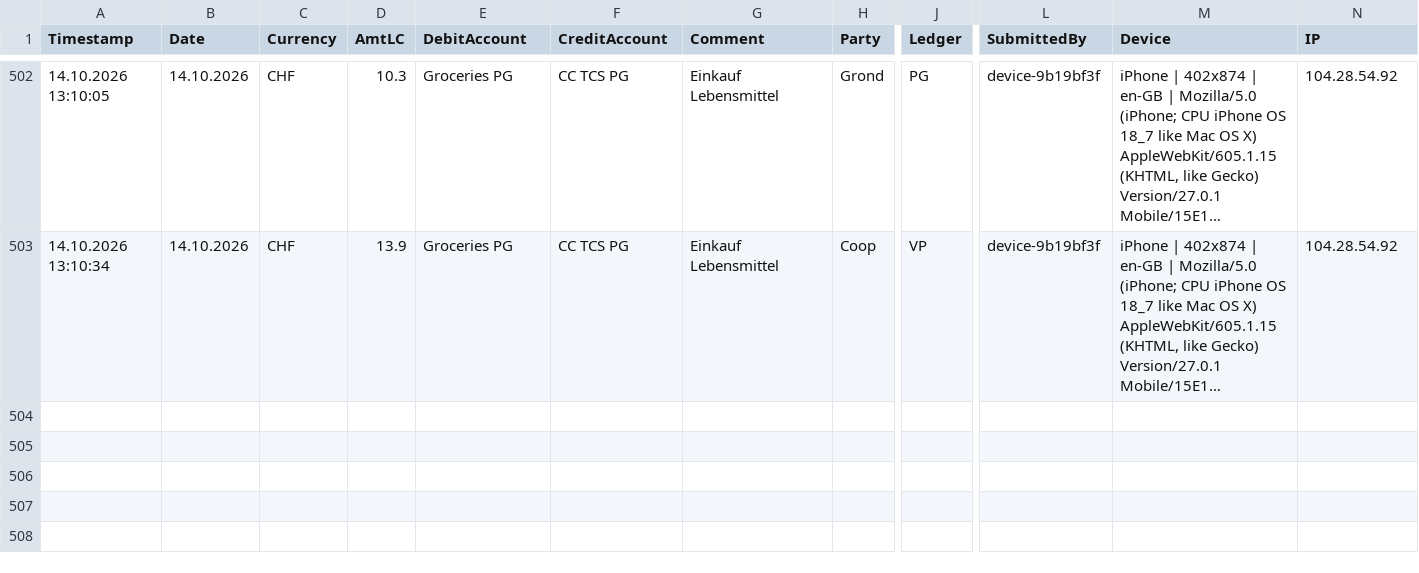
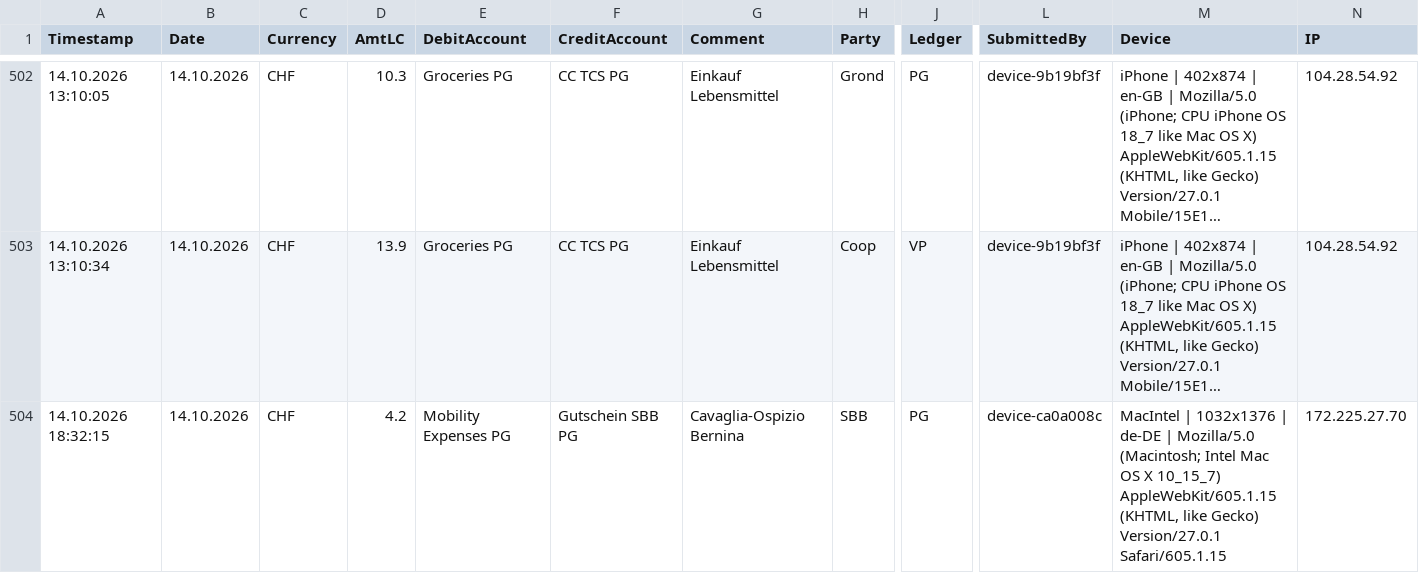
Before and after one commit to Munotstadt/accountingdatacollector, a CSV file: accounting_entries.csv, drawn as a sheet; only a part is shown, gaps mark what is left out; long unchanged cells end in …; rows hold the shown columns only; the diff names each change by its address in the sheet, - before the commit and + after, or states it on an @@ line.

Commit message:
Add ledger entry 14.10.2026 · SBB · CHF 4.2

```diff
--- a/accounting_entries.csv
+++ b/accounting_entries.csv
+row 504: 14.10.2026 18:32:15 | 14.10.2026 | CHF | 4.2 | Mobility Expenses PG | Gutschein SBB PG | Cavaglia-Ospizio Bernina | SBB | PG | device-ca0a008c | MacIntel | 1032x1376 | de-DE | Mozilla/5.0 (Macintosh; Intel Mac OS X 10_15_7) AppleWebKit/605.1.15 (KHTML, like Gecko) Version/27.0.1 Safari/605.1.15 | 172.225.27.70
```
